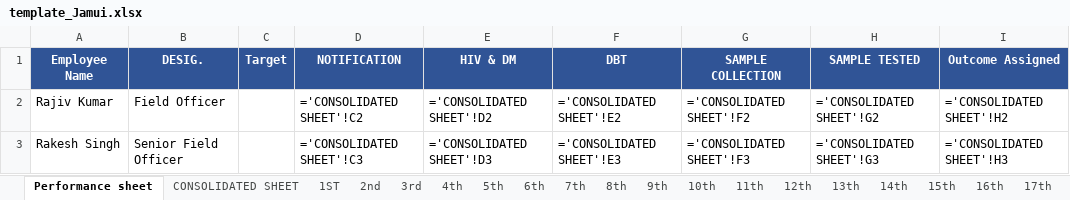
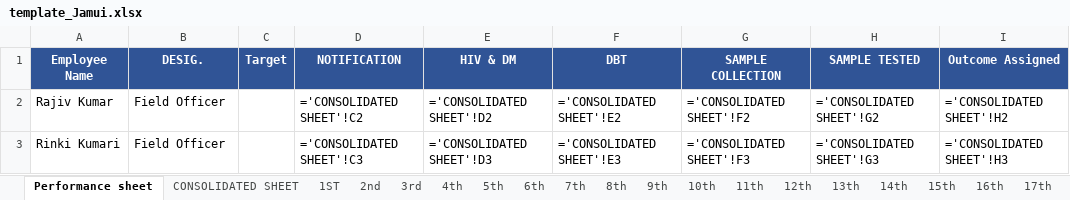
Before and after one commit to evilsaurav/dfy-mis-app, an Excel workbook: templates/template_Jamui.xlsx, sheet Performance sheet, drawn as a sheet; values as stored, in another font and other column widths than the file's, no borders; formulas without a stored value are shown as written; the diff names each change by its address in the sheet, - before the commit and + after, or states it on an @@ line.

```diff
--- a/templates/template_Jamui.xlsx (sheet Performance sheet)
+++ b/templates/template_Jamui.xlsx (sheet Performance sheet)
-A3 (Employee Name): Rakesh Singh
+A3 (Employee Name): Rinki Kumari
-B3 (DESIG.): Senior Field Officer
+B3 (DESIG.): Field Officer
```
Also changed, not shown: sheet 1ST, sheet 2nd, sheet 3rd, sheet 4th, sheet 5th, sheet 6th, 26 more sheets, templates/template_Jehanabad.xlsx, 1 other file.
